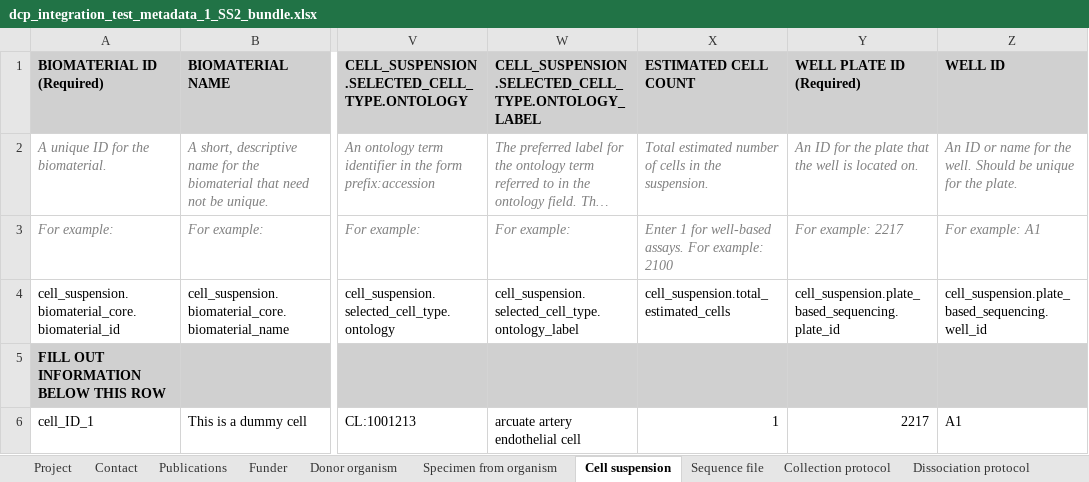
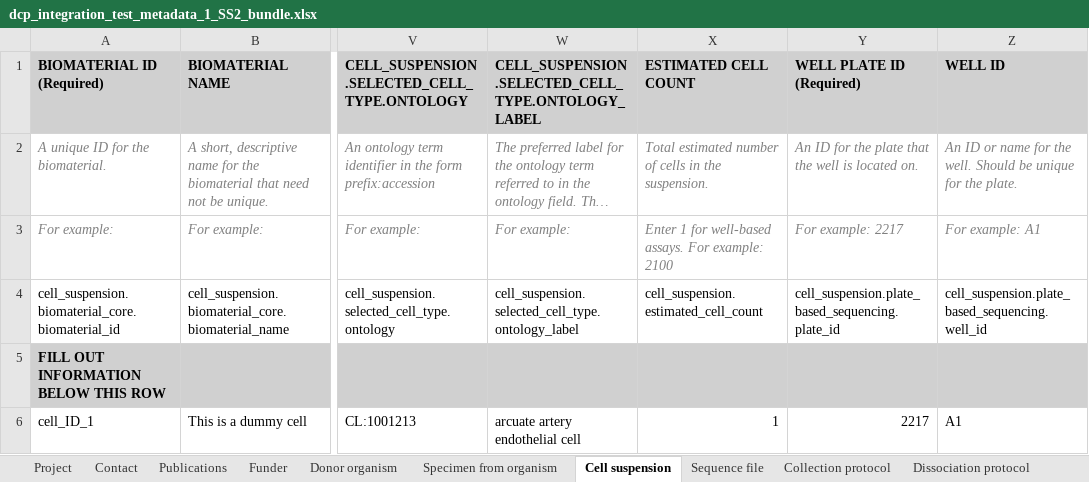
Before and after one commit to HumanCellAtlas/metadata-schema, an Excel workbook: infrastructure_testing_files/current/dcp_integration_test_metadata_1_SS2_bundle.xlsx, sheet Cell suspension, drawn as a sheet; only a part is shown, gaps mark what is left out; long unchanged cells end in …; values as stored, in another font and other column widths than the file's, no borders; the diff names each change by its address in the sheet, - before the commit and + after, or states it on an @@ line.

```diff
--- a/infrastructure_testing_files/current/dcp_integration_test_metadata_1_SS2_bundle.xlsx (sheet Cell suspension)
+++ b/infrastructure_testing_files/current/dcp_integration_test_metadata_1_SS2_bundle.xlsx (sheet Cell suspension)
-X4: cell_suspension.total_estimated_cells
+X4: cell_suspension.estimated_cell_count
```
Also changed, not shown: infrastructure_testing_files/current/dcp_integration_test_metadata_1_10X_bundle.xlsx.
